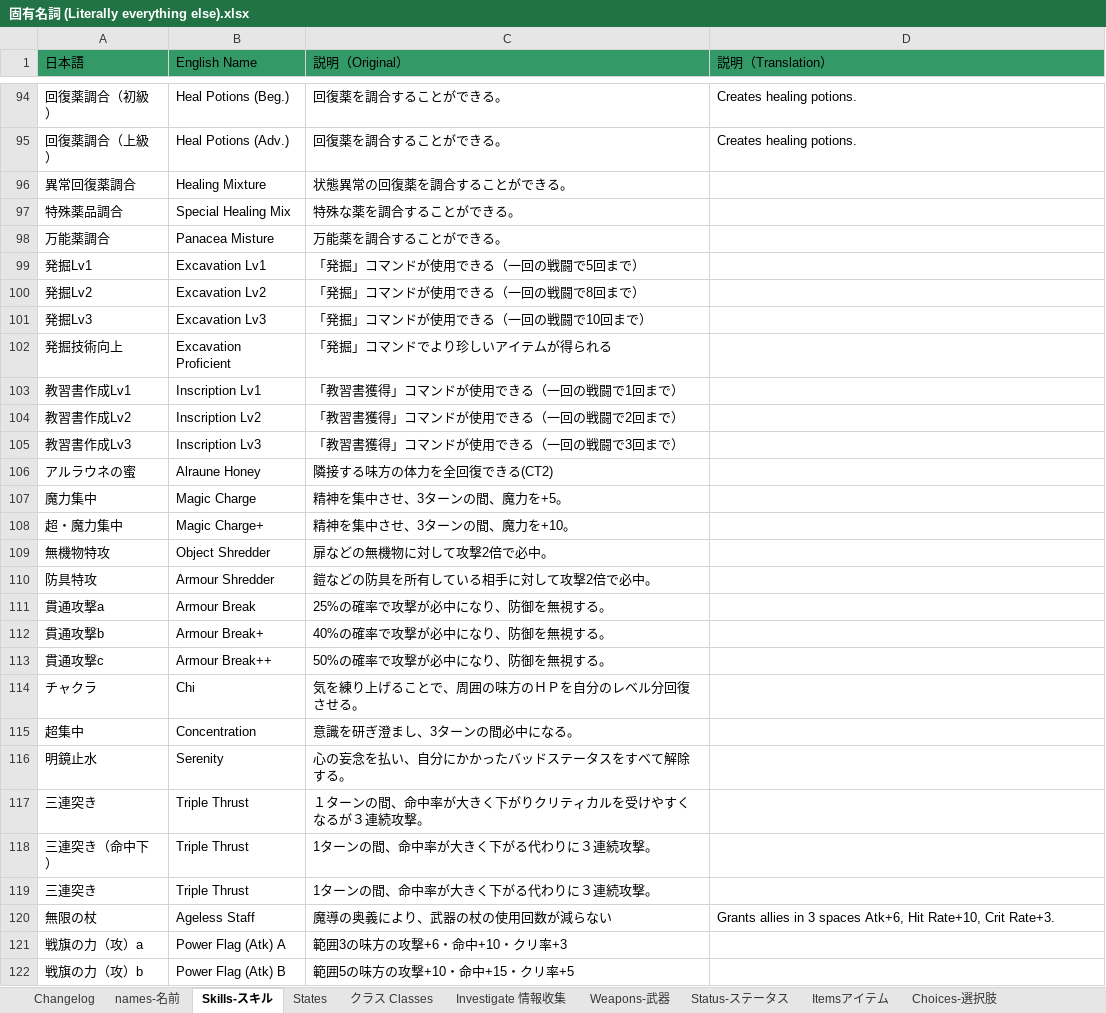
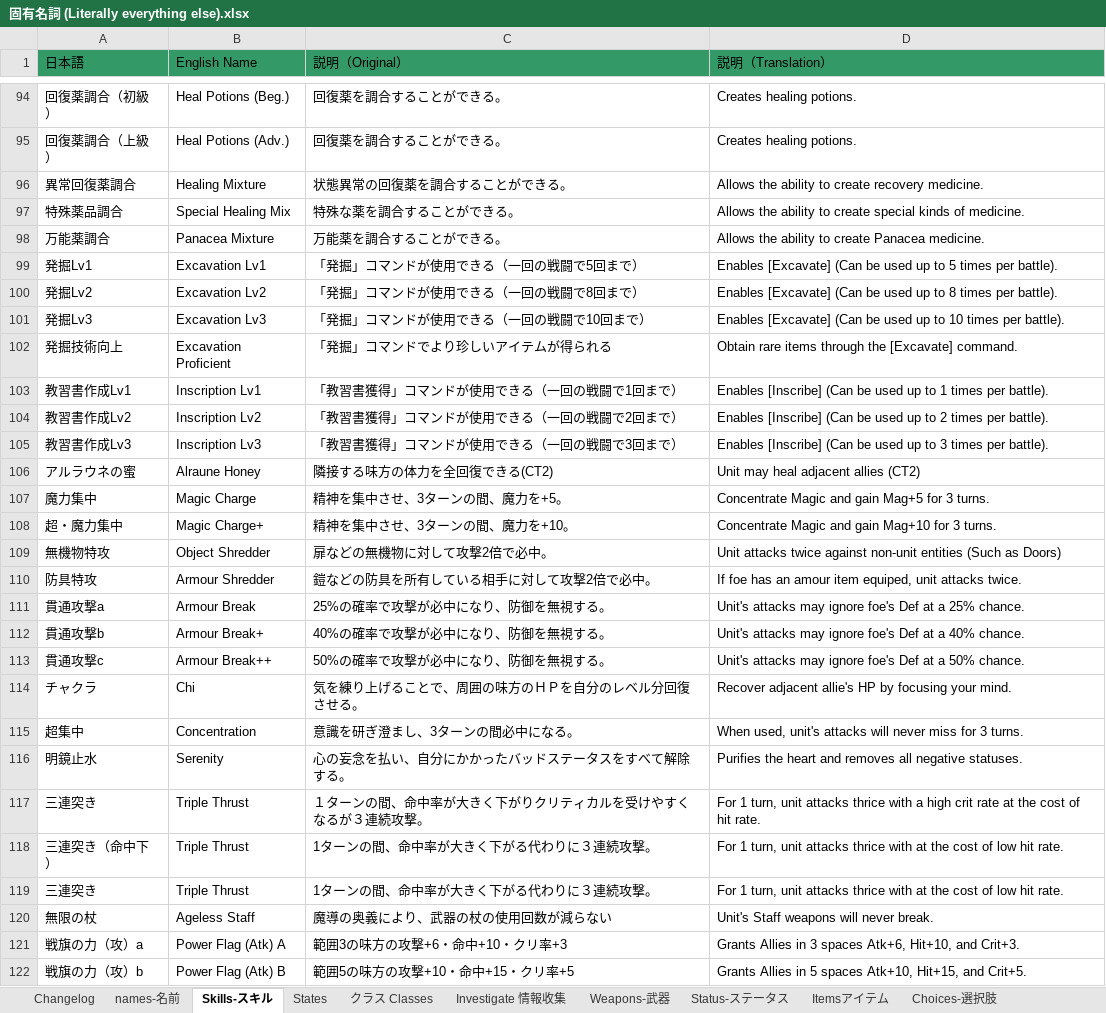
Before and after one commit to Giratena/Succubus-Senki-Translation-Project, an Excel workbook: 固有名詞 (Literally everything else).xlsx, sheet Skills-スキル, drawn as a sheet; only a part is shown, gaps mark what is left out; values as stored, in another font and other column widths than the file's, no borders; the diff covers the shown part only; the diff names each change by its address in the sheet, - before the commit and + after, or states it on an @@ line.

Commit message:
Update 固有名詞 (Literally everything else).xlsx

```diff
--- a/固有名詞 (Literally everything else).xlsx (sheet Skills-スキル)
+++ b/固有名詞 (Literally everything else).xlsx (sheet Skills-スキル)
-D96 (説明（Translation）): (empty)
+D96 (説明（Translation）): Allows the ability to create recovery medicine.
-D97 (説明（Translation）): (empty)
+D97 (説明（Translation）): Allows the ability to create special kinds of medicine.
-B98 (English Name): Panacea Misture
+B98 (English Name): Panacea Mixture
-D98 (説明（Translation）): (empty)
+D98 (説明（Translation）): Allows the ability to create Panacea medicine.
-D99 (説明（Translation）): (empty)
+D99 (説明（Translation）): Enables [Excavate] (Can be used up to 5 times per battle).
-D100 (説明（Translation）): (empty)
+D100 (説明（Translation）): Enables [Excavate] (Can be used up to 8 times per battle).
-D101 (説明（Translation）): (empty)
+D101 (説明（Translation）): Enables [Excavate] (Can be used up to 10 times per battle).
-D102 (説明（Translation）): (empty)
+D102 (説明（Translation）): Obtain rare items through the [Excavate] command.
-D103 (説明（Translation）): (empty)
+D103 (説明（Translation）): Enables [Inscribe] (Can be used up to 1 times per battle).
-D104 (説明（Translation）): (empty)
+D104 (説明（Translation）): Enables [Inscribe] (Can be used up to 2 times per battle).
-D105 (説明（Translation）): (empty)
+D105 (説明（Translation）): Enables [Inscribe] (Can be used up to 3 times per battle).
-D106 (説明（Translation）): (empty)
+D106 (説明（Translation）): Unit may heal adjacent allies (CT2)
-D107 (説明（Translation）): (empty)
+D107 (説明（Translation）): Concentrate Magic and gain Mag+5 for 3 turns.
-D108 (説明（Translation）): (empty)
+D108 (説明（Translation）): Concentrate Magic and gain Mag+10 for 3 turns.
-D109 (説明（Translation）): (empty)
+D109 (説明（Translation）): Unit attacks twice against non-unit entities (Such as Doors)
-D110 (説明（Translation）): (empty)
+D110 (説明（Translation）): If foe has an amour item equiped, unit attacks twice.
-D111 (説明（Translation）): (empty)
+D111 (説明（Translation）): Unit's attacks may ignore foe's Def at a 25% chance.
-D112 (説明（Translation）): (empty)
+D112 (説明（Translation）): Unit's attacks may ignore foe's Def at a 40% chance.
-D113 (説明（Translation）): (empty)
+D113 (説明（Translation）): Unit's attacks may ignore foe's Def at a 50% chance.
-D114 (説明（Translation）): (empty)
+D114 (説明（Translation）): Recover adjacent allie's HP by focusing your mind.
-D115 (説明（Translation）): (empty)
+D115 (説明（Translation）): When used, unit's attacks will never miss for 3 turns.
-D116 (説明（Translation）): (empty)
+D116 (説明（Translation）): Purifies the heart and removes all negative statuses.
-D117 (説明（Translation）): (empty)
+D117 (説明（Translation）): For 1 turn, unit attacks thrice with a high crit rate at the cost of hit rate.
-D118:D119 (説明（Translation）): (empty)
+D118:D119 (説明（Translation）): For 1 turn, unit attacks thrice with at the cost of low hit rate.
-D120 (説明（Translation）): Grants allies in 3 spaces Atk+6, Hit Rate+10, Crit Rate+3.
+D120 (説明（Translation）): Unit's Staff weapons will never break.
-D121 (説明（Translation）): (empty)
+D121 (説明（Translation）): Grants Allies in 3 spaces Atk+6, Hit+10, and Crit+3.
-D122 (説明（Translation）): (empty)
+D122 (説明（Translation）): Grants Allies in 5 spaces Atk+10, Hit+15, and Crit+5.
```
Also changed, not shown: 46 edited cells elsewhere in this sheet.
